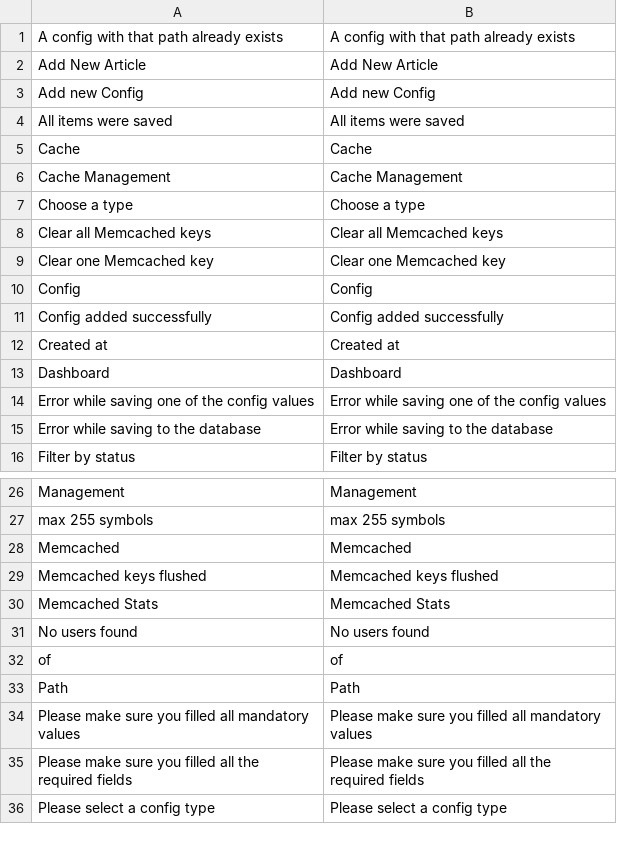
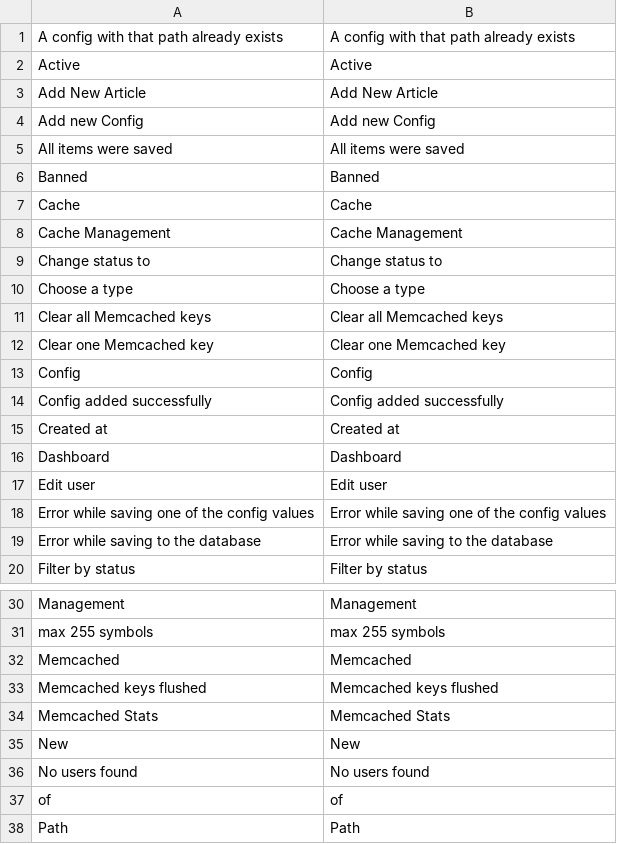
Before and after one commit to gabipatru/st, a CSV file: _translations/en_EN/admin.csv, drawn as a sheet; only a part is shown, gaps mark what is left out; the shorter side is filled out with more unchanged rows.

```diff
--- a/_translations/en_EN/admin.csv
+++ b/_translations/en_EN/admin.csv
@@ -1,2 +1,3 @@
 "A config with that path already exists","A config with that path already exists"
+"Active","Active"
 "Add New Article","Add New Article"
@@ -4,4 +5,6 @@
 "All items were saved","All items were saved"
+"Banned","Banned"
 "Cache","Cache"
 "Cache Management","Cache Management"
+"Change status to","Change status to"
 "Choose a type","Choose a type"
@@ -13,2 +16,3 @@
 "Dashboard","Dashboard"
+"Edit user","Edit user"
 "Error while saving one of the config values","Error while saving one of the config values"
@@ -30,2 +34,3 @@
 "Memcached Stats","Memcached Stats"
+"New","New"
 "No users found","No users found"
```
Also changed, not shown: _translations/ro_RO/admin.csv, 8 other files.
